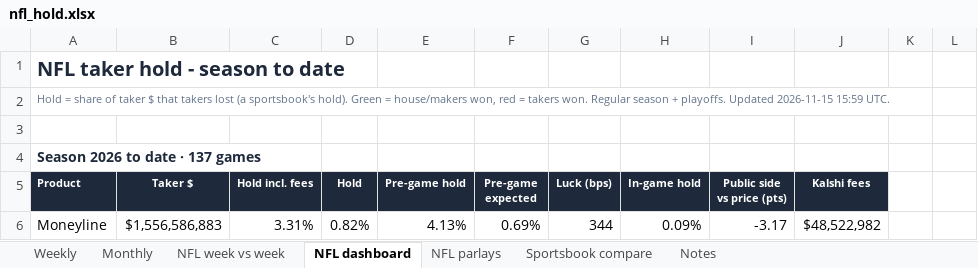
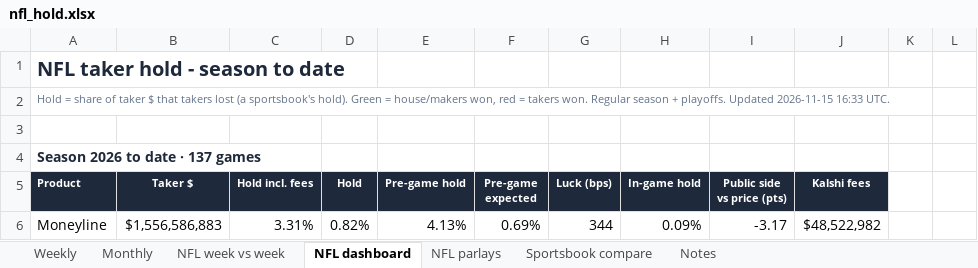
Before and after one commit to yager2/sports-volume, an Excel workbook: nfl_hold.xlsx, sheet NFL dashboard, drawn as a sheet; only a part is shown; values as stored, in another font and other column widths than the file's, no borders; conditional formats not drawn; the diff names each change by its address in the sheet, - before the commit and + after, or states it on an @@ line.

```diff
--- a/nfl_hold.xlsx (sheet NFL dashboard)
+++ b/nfl_hold.xlsx (sheet NFL dashboard)
-A2 (Product): …Updated 2026-11-15 15:59 UTC.
+A2 (Product): …Updated 2026-11-15 16:33 UTC.
```
Also changed, not shown: sheet Notes, 27 other files.
